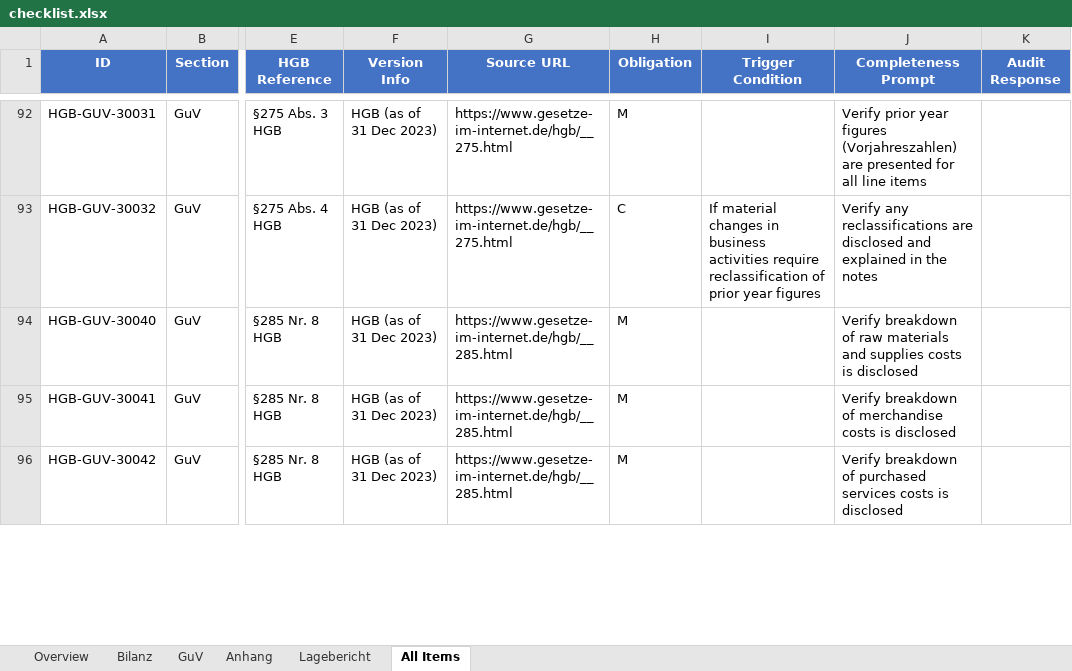
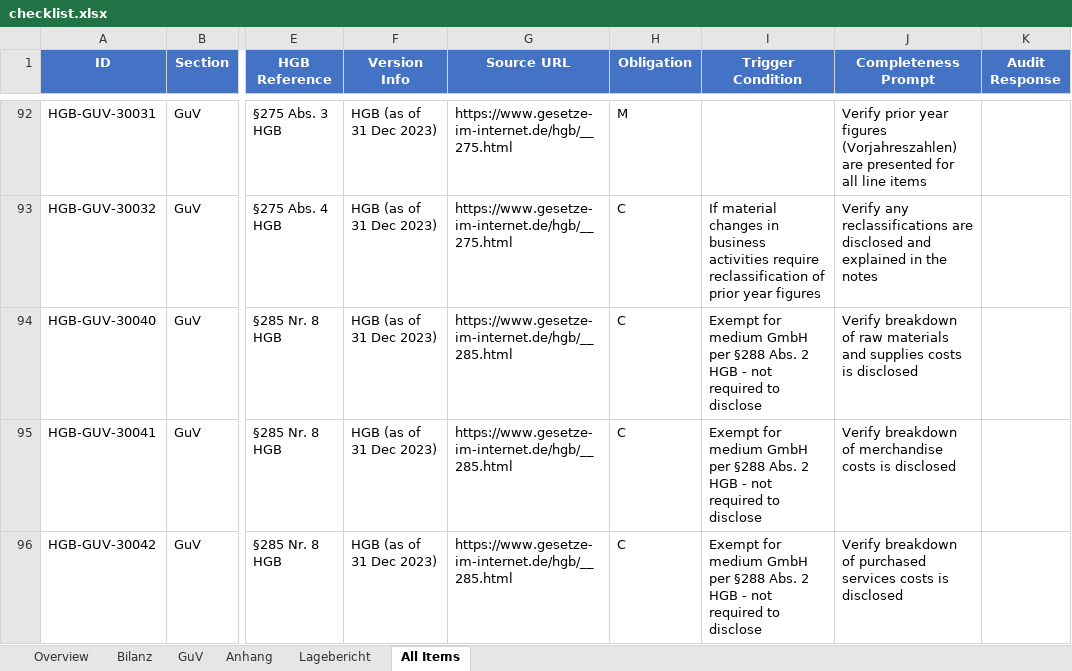
Before and after one commit to xNR-dev/dnl-challenge-repo, an Excel workbook: v2/output/checklist.xlsx, sheet All Items, drawn as a sheet; only a part is shown, gaps mark what is left out; values as stored, in another font and other column widths than the file's, no borders; the diff covers the shown part only; the diff names each change by its address in the sheet, - before the commit and + after, or states it on an @@ line.

Commit message:
v2: add §288 Abs. 2 exemption triggers to checklist (13 items marked C)

```diff
--- a/v2/output/checklist.xlsx (sheet All Items)
+++ b/v2/output/checklist.xlsx (sheet All Items)
-H94:H96 (Obligation): M
+H94:H96 (Obligation): C
-I94:I96 (Trigger Condition): (empty)
+I94:I96 (Trigger Condition): Exempt for medium GmbH per §288 Abs. 2 HGB - not required to disclose
```
Also changed, not shown: 15 edited cells elsewhere in this sheet, sheet GuV, sheet Anhang, sheet Overview, 1 other file.
